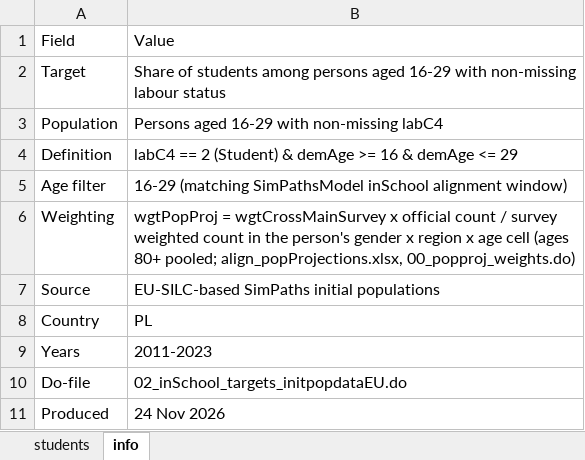
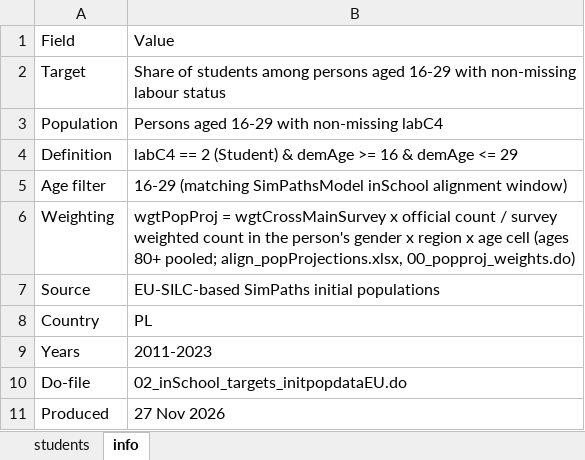
Before and after one commit to Mariia-Var/SimPathsEU, an Excel workbook: input/PL/DoFilesTargets/alignment_targets_inSchool.xlsx, sheet info, drawn as a sheet; values as stored, in another font and other column widths than the file's, no borders; the diff names each change by its address in the sheet, - before the commit and + after, or states it on an @@ line.

```diff
--- a/input/PL/DoFilesTargets/alignment_targets_inSchool.xlsx (sheet info)
+++ b/input/PL/DoFilesTargets/alignment_targets_inSchool.xlsx (sheet info)
-B11: 24 Nov 2026
+B11: 27 Nov 2026
```
Also changed, not shown: sheet students, input/PL/DoFilesTargets/alignment_targets_disability.xlsx, input/PL/DoFilesTargets/alignment_targets_employment.xlsx, 28 other files.
